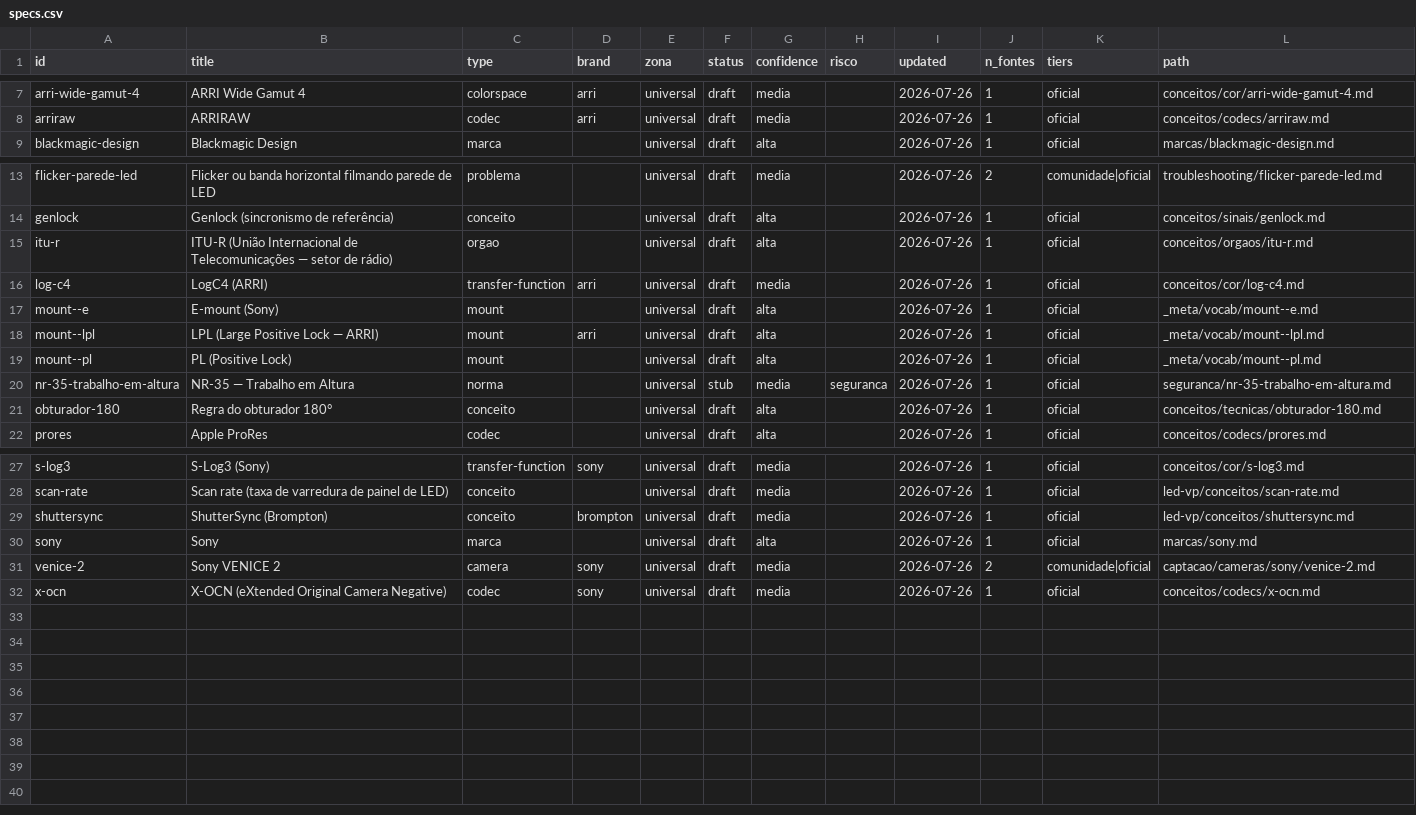
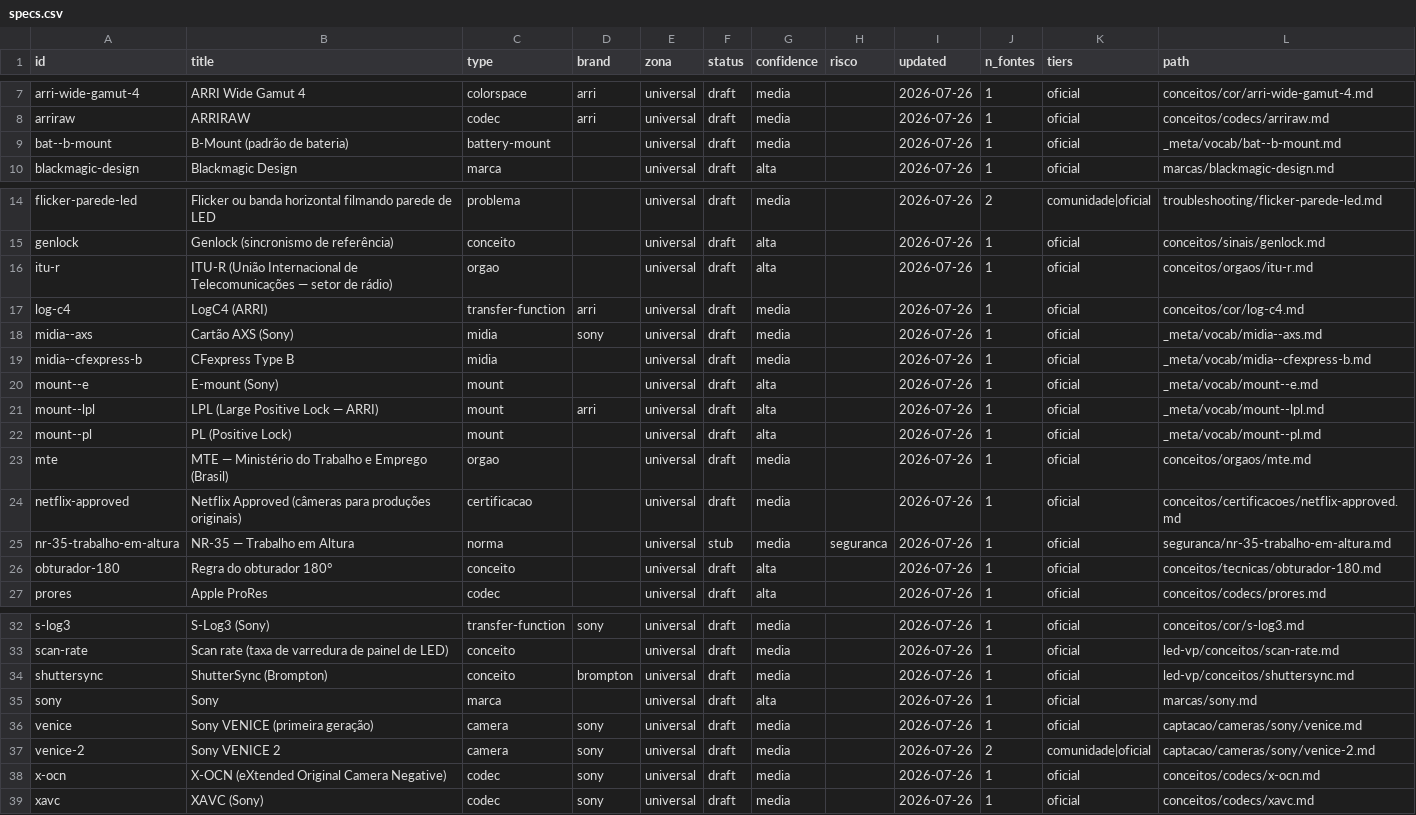
Before and after one commit to yadfilmes/yad-brain, a CSV file: _index/specs.csv, drawn as a sheet; only a part is shown, gaps mark what is left out; the diff names each change by its address in the sheet, - before the commit and + after, or states it on an @@ line.

```diff
--- a/_index/specs.csv
+++ b/_index/specs.csv
+row 9: bat--b-mount | B-Mount (padrão de bateria) | battery-mount |  | universal | draft | media |  | 2026-07-26 | 1 | oficial | _meta/vocab/bat--b-mount.md
+row 18: midia--axs | Cartão AXS (Sony) | midia | sony | universal | draft | media |  | 2026-07-26 | 1 | oficial | _meta/vocab/midia--axs.md
+row 19: midia--cfexpress-b | CFexpress Type B | midia |  | universal | draft | media |  | 2026-07-26 | 1 | oficial | _meta/vocab/midia--cfexpress-b.md
+row 23: mte | MTE — Ministério do Trabalho e Emprego (Brasil) | orgao |  | universal | draft | media |  | 2026-07-26 | 1 | oficial | conceitos/orgaos/mte.md
+row 24: netflix-approved | Netflix Approved (câmeras para produções originais) | certificacao |  | universal | draft | media |  | 2026-07-26 | 1 | oficial | conceitos/certificacoes/netflix-approved.md
+row 36: venice | Sony VENICE (primeira geração) | camera | sony | universal | draft | media |  | 2026-07-26 | 1 | oficial | captacao/cameras/sony/venice.md
+row 39: xavc | XAVC (Sony) | codec | sony | universal | draft | media |  | 2026-07-26 | 1 | oficial | conceitos/codecs/xavc.md
```
Also changed, not shown: 29 other files.
